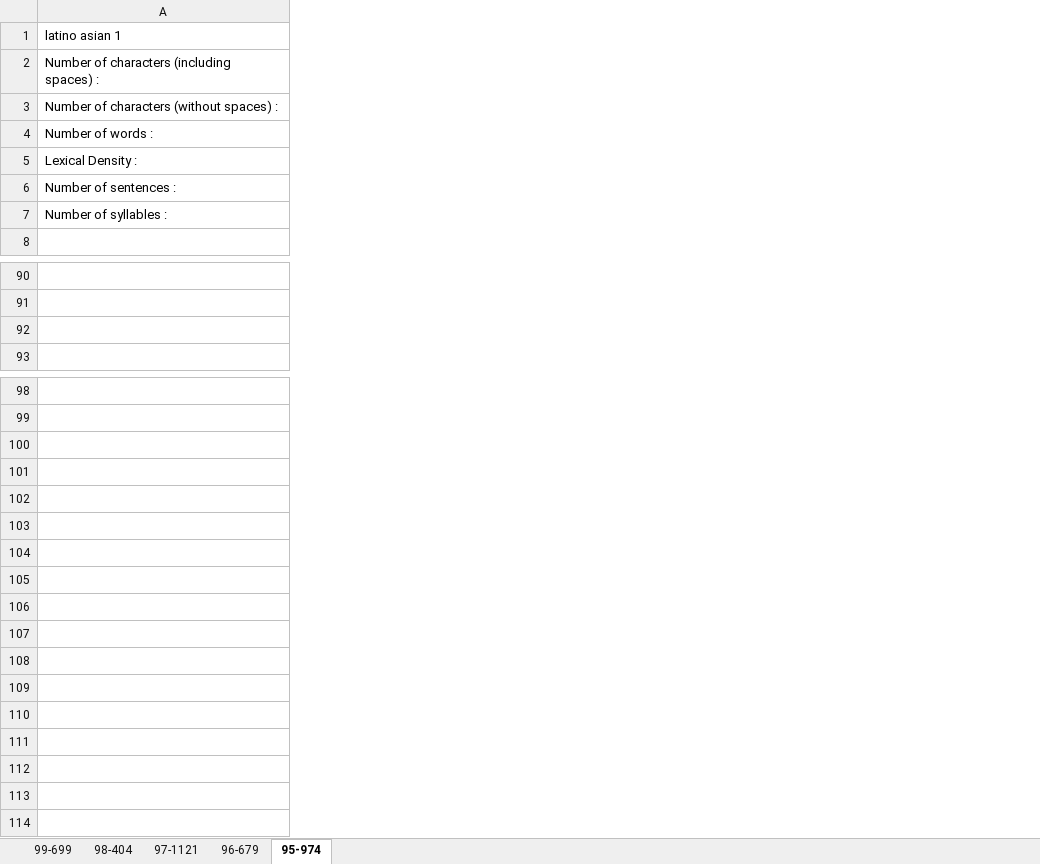
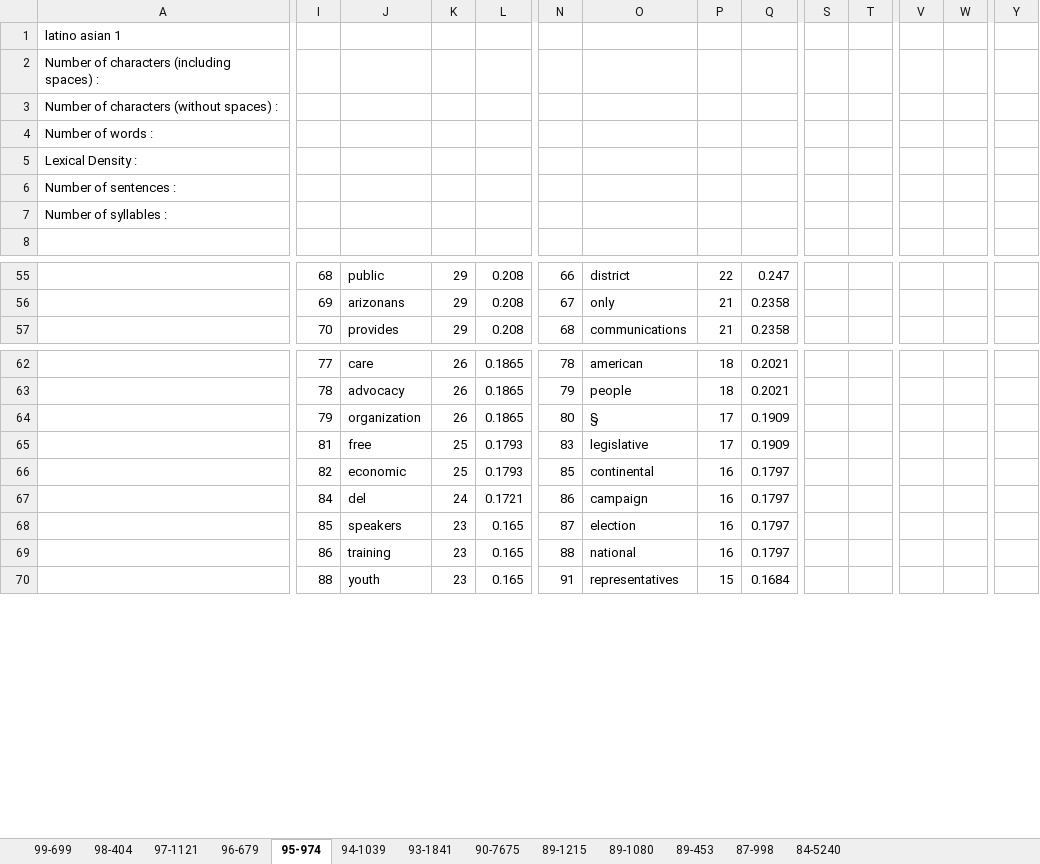
Before and after one commit to haowang666/Amicus-Brief, an Excel workbook: word-count.xlsx, sheet 95-974, drawn as a sheet; only a part is shown, gaps mark what is left out; values as stored, in another font and other column widths than the file's, no borders; removed rows and columns are numbered as before the commit, all else as after; rows hold the shown columns only; the diff covers the shown part only; the diff names each change by its address in the sheet, - before the commit and + after, or states it on an @@ line.

```diff
--- a/word-count.xlsx (sheet 95-974)
+++ b/word-count.xlsx (sheet 95-974)
+sheet tab: 94-1039
+sheet tab: 93-1841
+sheet tab: 90-7675
+sheet tab: 89-1215
+sheet tab: 89-1080
+sheet tab: 89-453
+sheet tab: 87-998
+sheet tab: 84-5240
+column I, rows 55-57: 68 | 69 | 70; rows 62-70: 77 | 78 | 79 | 81 | 82 | 84 | 85 | 86 | 88
+column J, rows 55-57: public | arizonans | provides; rows 62-70: care | advocacy | organization | free | economic | del | speakers | training | youth
+column K, rows 55-57: all 29; rows 62-70: 26 | 26 | 26 | 25 | 25 | 24 | 23 | 23 | 23
+column L, rows 55-57: all 0.208; rows 62-70: 0.1865 | 0.1865 | 0.1865 | 0.1793 | 0.1793 | 0.1721 | 0.165 | 0.165 | 0.165
+column N, rows 55-57: 66 | 67 | 68; rows 62-70: 78 | 79 | 80 | 83 | 85 | 86 | 87 | 88 | 91
+column O, rows 55-57: district | only | communications; rows 62-70: american | people | § | legislative | continental | campaign | election | national | representatives
+column P, rows 55-57: 22 | 21 | 21; rows 62-70: 18 | 18 | 17 | 17 | 16 | 16 | 16 | 16 | 15
+column Q, rows 55-57: 0.247 | 0.2358 | 0.2358; rows 62-70: 0.2021 | 0.2021 | 0.1909 | 0.1909 | 0.1797 | 0.1797 | 0.1797 | 0.1797 | 0.1684
+column S, empty
+column T, empty
+column V, empty
+column W, empty
+column Y, empty
-row 92: (empty)
-row 100: (empty)
-row 101: (empty)
-row 105: (empty)
-row 108: (empty)
-row 109: (empty)
-row 111: (empty)
-row 112: (empty)
-row 113: (empty)
```
Also changed, not shown: 1 added row, 37 removed rows, 15 added columns, 9 edited cells, cell formats and merged cells elsewhere in this sheet, sheet 98-404, 1 other file.
